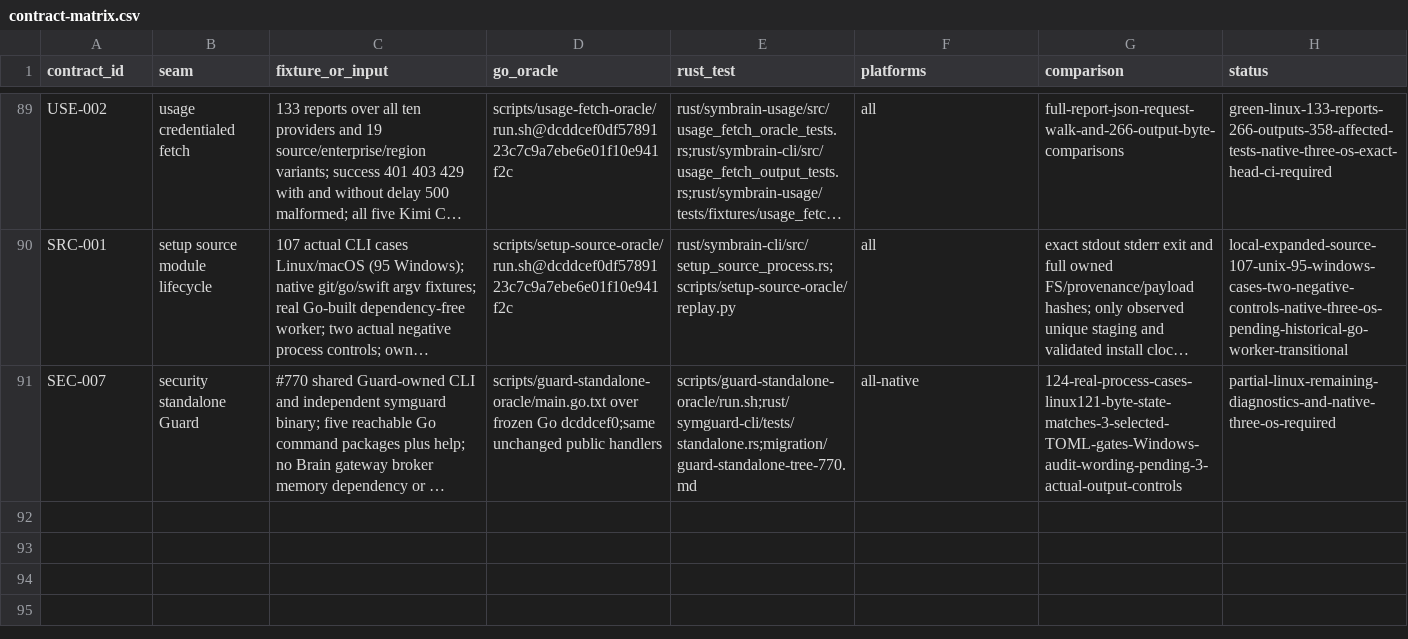
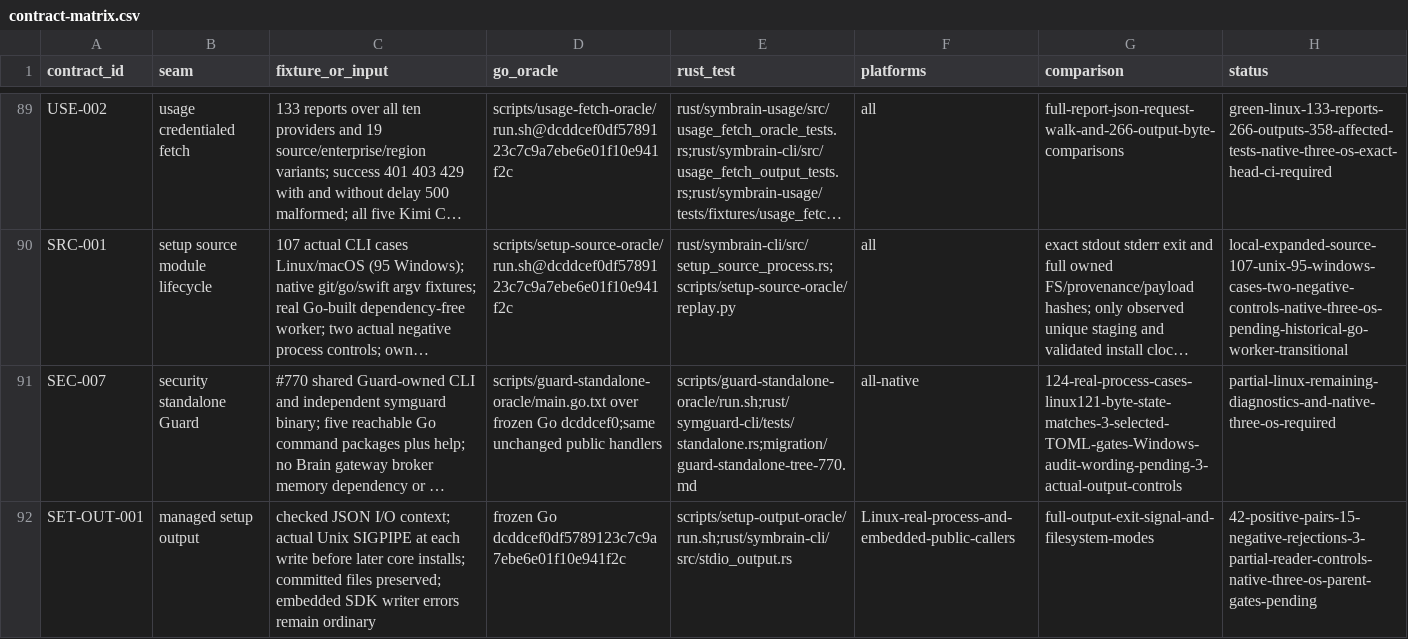
Before and after one commit to danieljustus/symaira-brain, a CSV file: migration/contract-matrix.csv, drawn as a sheet; only a part is shown, gaps mark what is left out; long unchanged cells end in …; the diff names each change by its address in the sheet, - before the commit and + after, or states it on an @@ line.

Commit message:
fix: preserve setup stdout errors at each write boundary
Reuse the approved Memory process boundary for actual stdout while preserving ordinary embedded writer failures and completed installer state. Retain the original fourth-review proofs and add permanent Go/native output and SDK caller controls.

Refs #765

```diff
--- a/migration/contract-matrix.csv
+++ b/migration/contract-matrix.csv
+row 92: SET-OUT-001 | managed setup output | checked JSON I/O context; actual Unix SIGPIPE at each write before later core installs; committed files preserved; embedded SDK writer errors remain ordinary | frozen Go dcddcef0df5789123c7c9a7ebe6e01f10e941f2c | scripts/setup-output-oracle/run.sh;rust/symbrain-cli/src/stdio_output.rs | Linux-real-process-and-embedded-public-callers | full-output-exit-signal-and-filesystem-modes | 42-positive-pairs-15-negative-rejections-3-partial-reader-controls-native-three-os-parent-gates-pending
```
Also changed, not shown: 21 other files.
